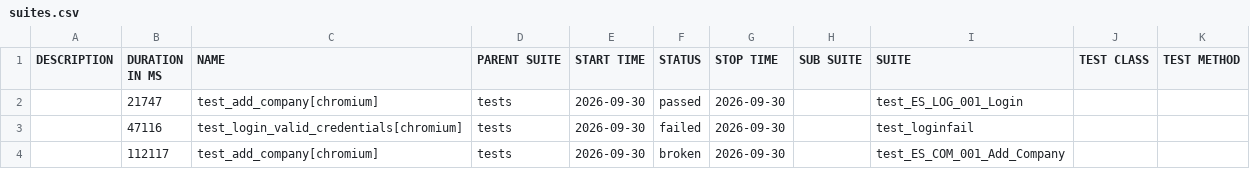
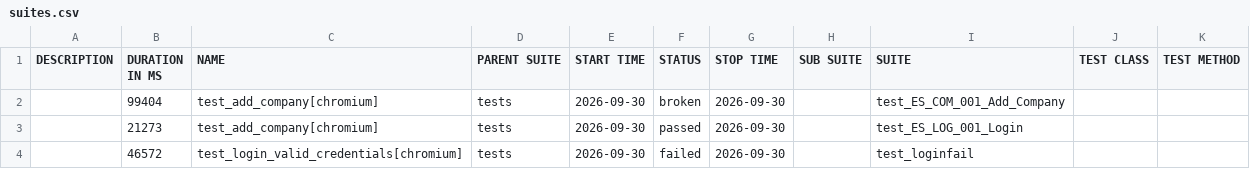
Before and after one commit to RitaPurnamasari28/playwright-python, a CSV file: data/suites.csv, drawn as a sheet.

```diff
--- a/data/suites.csv
+++ b/data/suites.csv
@@ -1,4 +1,4 @@
 "DESCRIPTION","DURATION IN MS","NAME","PARENT SUITE","START TIME","STATUS","STOP TIME","SUB SUITE","SUITE","TEST CLASS","TEST METHOD"
-"","21747","test_add_company[chromium]","tests","2026-09-30","passed","2026-09-30","","test_ES_LOG_001_Login","",""
-"","47116","test_login_valid_credentials[chromium]","tests","2026-09-30","failed","2026-09-30","","test_loginfail","",""
-"","112117","test_add_company[chromium]","tests","2026-09-30","broken","2026-09-30","","test_ES_COM_001_Add_Company","",""
+"","99404","test_add_company[chromium]","tests","2026-09-30","broken","2026-09-30","","test_ES_COM_001_Add_Company","",""
+"","21273","test_add_company[chromium]","tests","2026-09-30","passed","2026-09-30","","test_ES_LOG_001_Login","",""
+"","46572","test_login_valid_credentials[chromium]","tests","2026-09-30","failed","2026-09-30","","test_loginfail","",""
```
Also changed, not shown: 27 other files.
